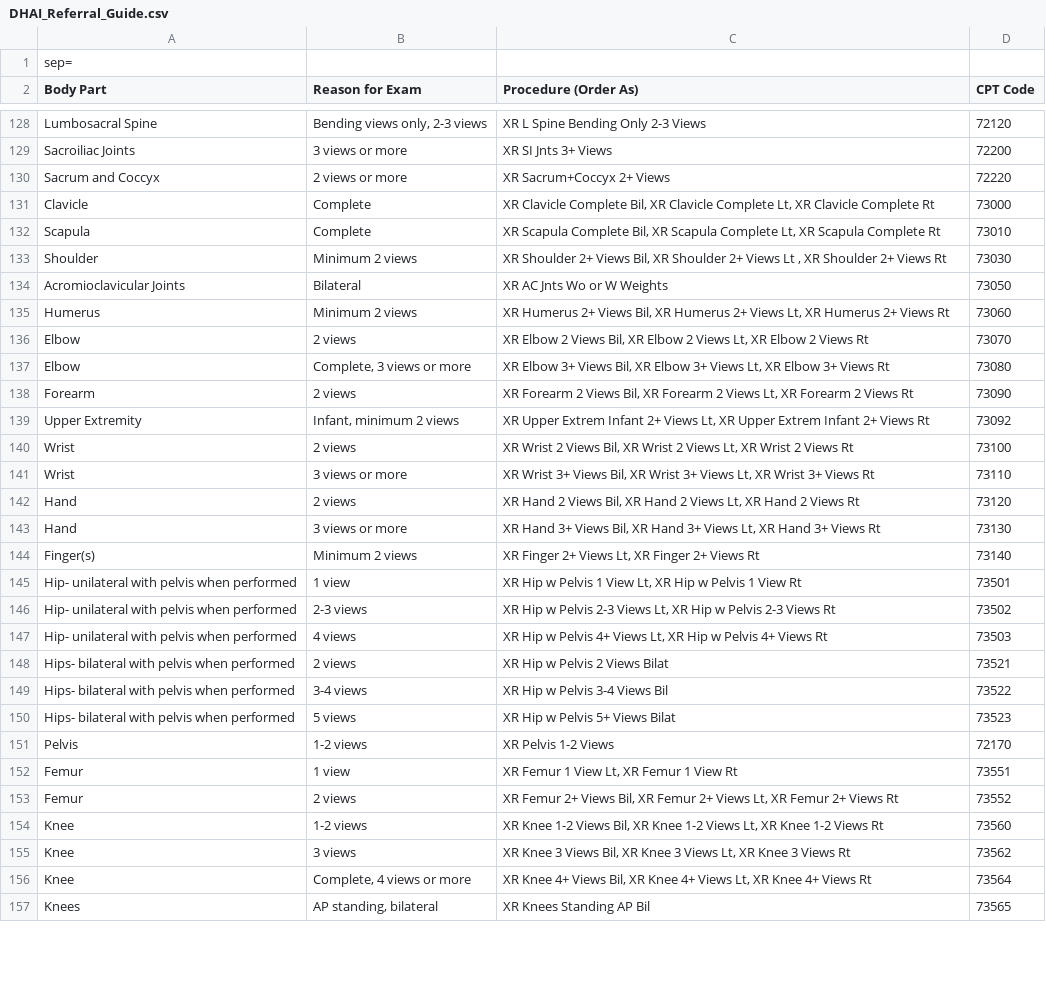
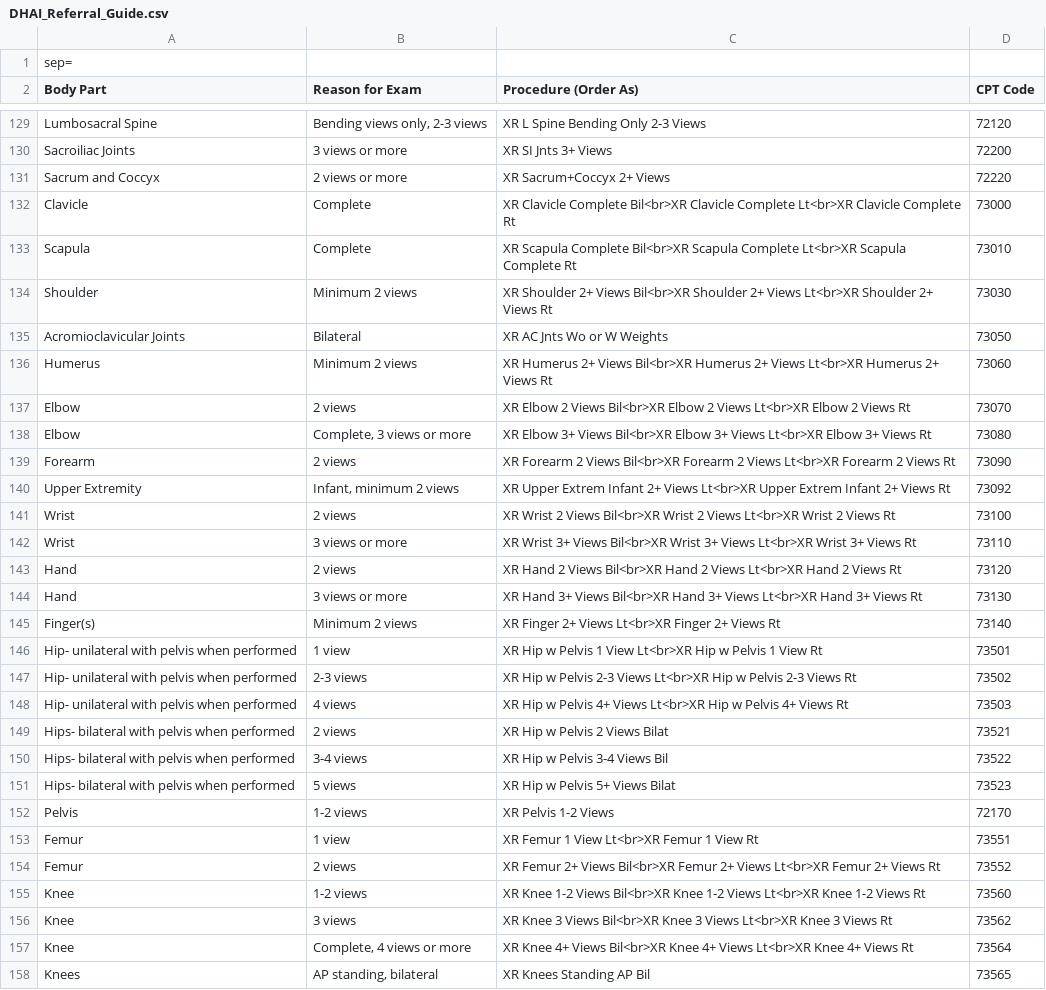
Before and after one commit to patrickdo/referralbinder, a CSV file: DHAI_Referral_Guide.csv, drawn as a sheet; only a part is shown, gaps mark what is left out; the diff covers the shown part only.

```diff
--- a/DHAI_Referral_Guide.csv
+++ b/DHAI_Referral_Guide.csv
@@ -131,18 +131,18 @@ Lumbosacral Spine;"Bending views only, 2-3 views";XR L Spine Bending Only 2-3 Vi
 Sacrum and Coccyx;2 views or more;XR Sacrum+Coccyx 2+ Views;72220
-Clavicle;Complete;"XR Clavicle Complete Bil, XR Clavicle Complete Lt, XR Clavicle Complete Rt";73000
-Scapula;Complete;"XR Scapula Complete Bil, XR Scapula Complete Lt, XR Scapula Complete Rt";73010
-Shoulder;Minimum 2 views;"XR Shoulder 2+ Views Bil, XR Shoulder 2+ Views Lt , XR Shoulder 2+ Views Rt";73030
+Clavicle;Complete;XR Clavicle Complete Bil<br>XR Clavicle Complete Lt<br>XR Clavicle Complete Rt;73000
+Scapula;Complete;XR Scapula Complete Bil<br>XR Scapula Complete Lt<br>XR Scapula Complete Rt;73010
+Shoulder;Minimum 2 views;XR Shoulder 2+ Views Bil<br>XR Shoulder 2+ Views Lt<br>XR Shoulder 2+ Views Rt;73030
 Acromioclavicular Joints;Bilateral;XR AC Jnts Wo or W Weights;73050
-Humerus;Minimum 2 views;"XR Humerus 2+ Views Bil, XR Humerus 2+ Views Lt, XR Humerus 2+ Views Rt";73060
-Elbow;2 views;"XR Elbow 2 Views Bil, XR Elbow 2 Views Lt, XR Elbow 2 Views Rt";73070
-Elbow;"Complete, 3 views or more";"XR Elbow 3+ Views Bil, XR Elbow 3+ Views Lt, XR Elbow 3+ Views Rt";73080
-Forearm;2 views;"XR Forearm 2 Views Bil, XR Forearm 2 Views Lt, XR Forearm 2 Views Rt";73090
-Upper Extremity;"Infant, minimum 2 views";"XR Upper Extrem Infant 2+ Views Lt, XR Upper Extrem Infant 2+ Views Rt";73092
-Wrist;2 views;"XR Wrist 2 Views Bil, XR Wrist 2 Views Lt, XR Wrist 2 Views Rt";73100
-Wrist;3 views or more;"XR Wrist 3+ Views Bil, XR Wrist 3+ Views Lt, XR Wrist 3+ Views Rt";73110
-Hand;2 views;"XR Hand 2 Views Bil, XR Hand 2 Views Lt, XR Hand 2 Views Rt";73120
-Hand;3 views or more;"XR Hand 3+ Views Bil, XR Hand 3+ Views Lt, XR Hand 3+ Views Rt";73130
-Finger(s);Minimum 2 views;"XR Finger 2+ Views Lt, XR Finger 2+ Views Rt";73140
-"Hip- unilateral with pelvis when performed";1 view;"XR Hip w Pelvis 1 View Lt, XR Hip w Pelvis 1 View Rt";73501
-"Hip- unilateral with pelvis when performed";2-3 views;"XR Hip w Pelvis 2-3 Views Lt, XR Hip w Pelvis 2-3 Views Rt";73502
-"Hip- unilateral with pelvis when performed";4 views;"XR Hip w Pelvis 4+ Views Lt, XR Hip w Pelvis 4+ Views Rt";73503
+Humerus;Minimum 2 views;XR Humerus 2+ Views Bil<br>XR Humerus 2+ Views Lt<br>XR Humerus 2+ Views Rt;73060
+Elbow;2 views;XR Elbow 2 Views Bil<br>XR Elbow 2 Views Lt<br>XR Elbow 2 Views Rt;73070
+Elbow;Complete, 3 views or more;XR Elbow 3+ Views Bil<br>XR Elbow 3+ Views Lt<br>XR Elbow 3+ Views Rt;73080
+Forearm;2 views;XR Forearm 2 Views Bil<br>XR Forearm 2 Views Lt<br>XR Forearm 2 Views Rt;73090
+Upper Extremity;Infant, minimum 2 views;XR Upper Extrem Infant 2+ Views Lt<br>XR Upper Extrem Infant 2+ Views Rt;73092
+Wrist;2 views;XR Wrist 2 Views Bil<br>XR Wrist 2 Views Lt<br>XR Wrist 2 Views Rt;73100
+Wrist;3 views or more;XR Wrist 3+ Views Bil<br>XR Wrist 3+ Views Lt<br>XR Wrist 3+ Views Rt;73110
+Hand;2 views;XR Hand 2 Views Bil<br>XR Hand 2 Views Lt<br>XR Hand 2 Views Rt;73120
+Hand;3 views or more;XR Hand 3+ Views Bil<br>XR Hand 3+ Views Lt<br>XR Hand 3+ Views Rt;73130
+Finger(s);Minimum 2 views;XR Finger 2+ Views Lt<br>XR Finger 2+ Views Rt;73140
+Hip- unilateral with pelvis when performed;1 view;XR Hip w Pelvis 1 View Lt<br>XR Hip w Pelvis 1 View Rt;73501
+Hip- unilateral with pelvis when performed;2-3 views;XR Hip w Pelvis 2-3 Views Lt<br>XR Hip w Pelvis 2-3 Views Rt;73502
+Hip- unilateral with pelvis when performed;4 views;XR Hip w Pelvis 4+ Views Lt<br>XR Hip w Pelvis 4+ Views Rt;73503
@@ -152,6 +152,6 @@ Finger(s);Minimum 2 views;"XR Finger 2+ Views Lt, XR Finger 2+ Views Rt";73140
 Pelvis;1-2 views;XR Pelvis 1-2 Views;72170
-Femur;1 view;"XR Femur 1 View Lt, XR Femur 1 View Rt";73551
-Femur;2 views;"XR Femur 2+ Views Bil, XR Femur 2+ Views Lt, XR Femur 2+ Views Rt";73552
-Knee;1-2 views;"XR Knee 1-2 Views Bil, XR Knee 1-2 Views Lt, XR Knee 1-2 Views Rt";73560
-Knee;3 views;"XR Knee 3 Views Bil, XR Knee 3 Views Lt, XR Knee 3 Views Rt";73562
-Knee;"Complete, 4 views or more";"XR Knee 4+ Views Bil, XR Knee 4+ Views Lt, XR Knee 4+ Views Rt";73564
+Femur;1 view;XR Femur 1 View Lt<br>XR Femur 1 View Rt;73551
+Femur;2 views;XR Femur 2+ Views Bil<br>XR Femur 2+ Views Lt<br>XR Femur 2+ Views Rt;73552
+Knee;1-2 views;XR Knee 1-2 Views Bil<br>XR Knee 1-2 Views Lt<br>XR Knee 1-2 Views Rt;73560
+Knee;3 views;XR Knee 3 Views Bil<br>XR Knee 3 Views Lt<br>XR Knee 3 Views Rt;73562
+Knee;Complete, 4 views or more;XR Knee 4+ Views Bil<br>XR Knee 4+ Views Lt<br>XR Knee 4+ Views Rt;73564
```
Also changed, not shown: 2 added rows and 88 edited cells elsewhere in this file, 2 other files.
